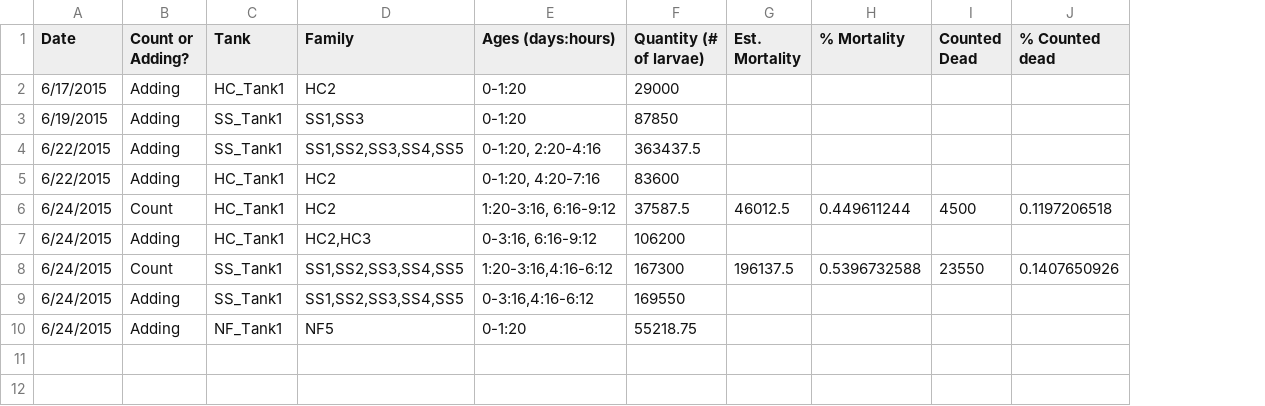
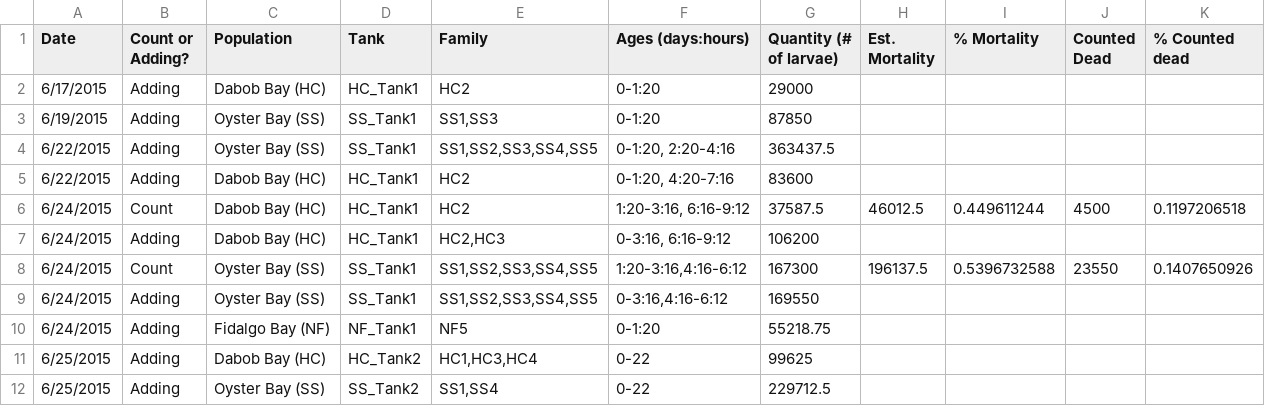
Before and after one commit to sr320/oly-larvae-f2, a CSV file: Larval counts - Larval tanks running total.csv, drawn as a sheet; the diff names each change by its address in the sheet, - before the commit and + after, or states it on an @@ line.

Commit message:
updated data sheets

```diff
--- a/Larval counts - Larval tanks running total.csv
+++ b/Larval counts - Larval tanks running total.csv
+column C (Population), rows 2-10: Dabob Bay (HC) | Oyster Bay (SS) | Oyster Bay (SS) | Dabob Bay (HC) | Dabob Bay (HC) | Dabob Bay (HC) | Oyster Bay (SS) | Oyster Bay (SS) | Fidalgo Bay (NF)
+row 11: 6/25/2015 | Adding | Dabob Bay (HC) | HC_Tank2 | HC1,HC3,HC4 | 0-22 | 99625
+row 12: 6/25/2015 | Adding | Oyster Bay (SS) | SS_Tank2 | SS1,SS4 | 0-22 | 229712.5
```
